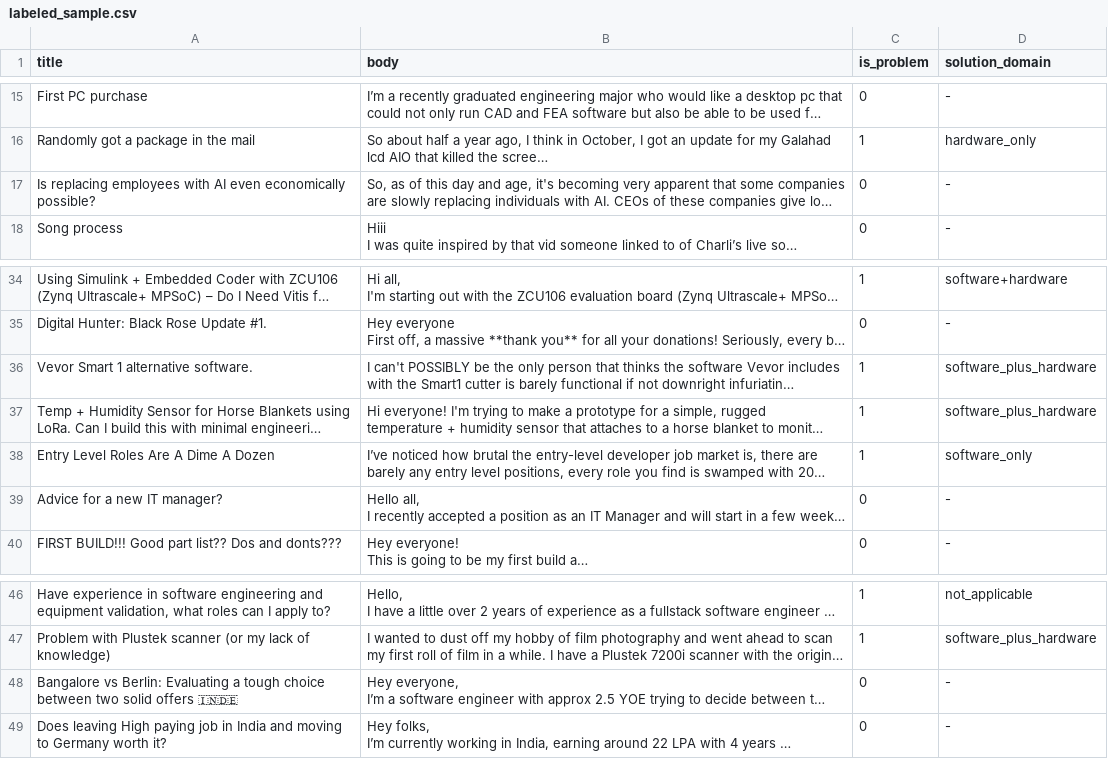
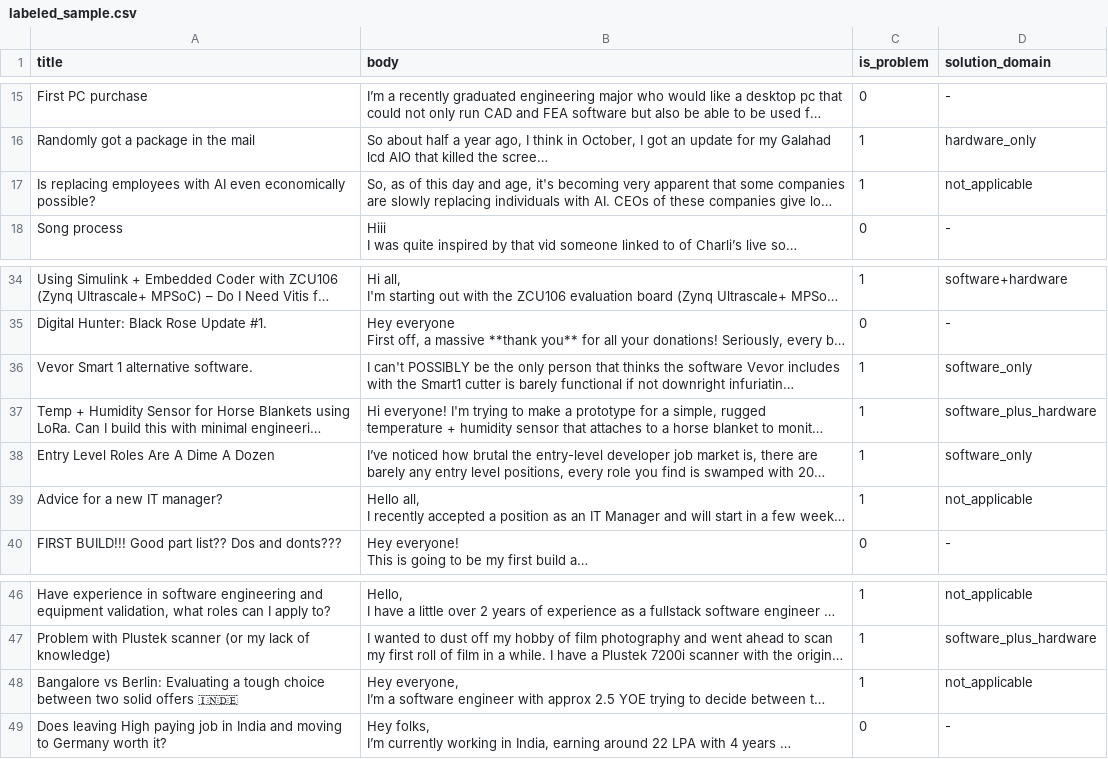
Before and after one commit to CodingWithJoseph/ProblemFinder_AI, a CSV file: data/labeled_sample.csv, drawn as a sheet; only a part is shown, gaps mark what is left out; long unchanged cells end in …; the diff names each change by its address in the sheet, - before the commit and + after, or states it on an @@ line.

```diff
--- a/data/labeled_sample.csv
+++ b/data/labeled_sample.csv
-C17 (is_problem): 0
+C17 (is_problem): 1
-D17 (solution_domain): -
+D17 (solution_domain): not_applicable
-D36 (solution_domain): software_plus_hardware
+D36 (solution_domain): software_only
-C39 (is_problem): 0
+C39 (is_problem): 1
-D39 (solution_domain): -
+D39 (solution_domain): not_applicable
-C48 (is_problem): 0
+C48 (is_problem): 1
-D48 (solution_domain): -
+D48 (solution_domain): not_applicable
```
